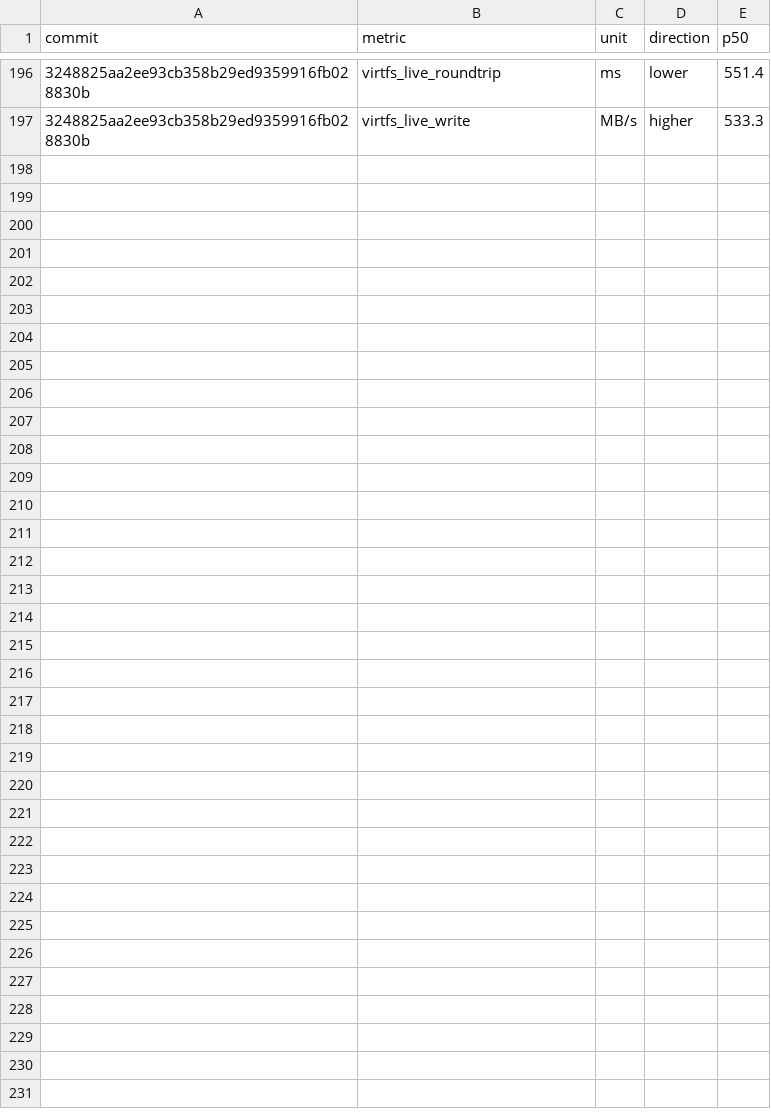
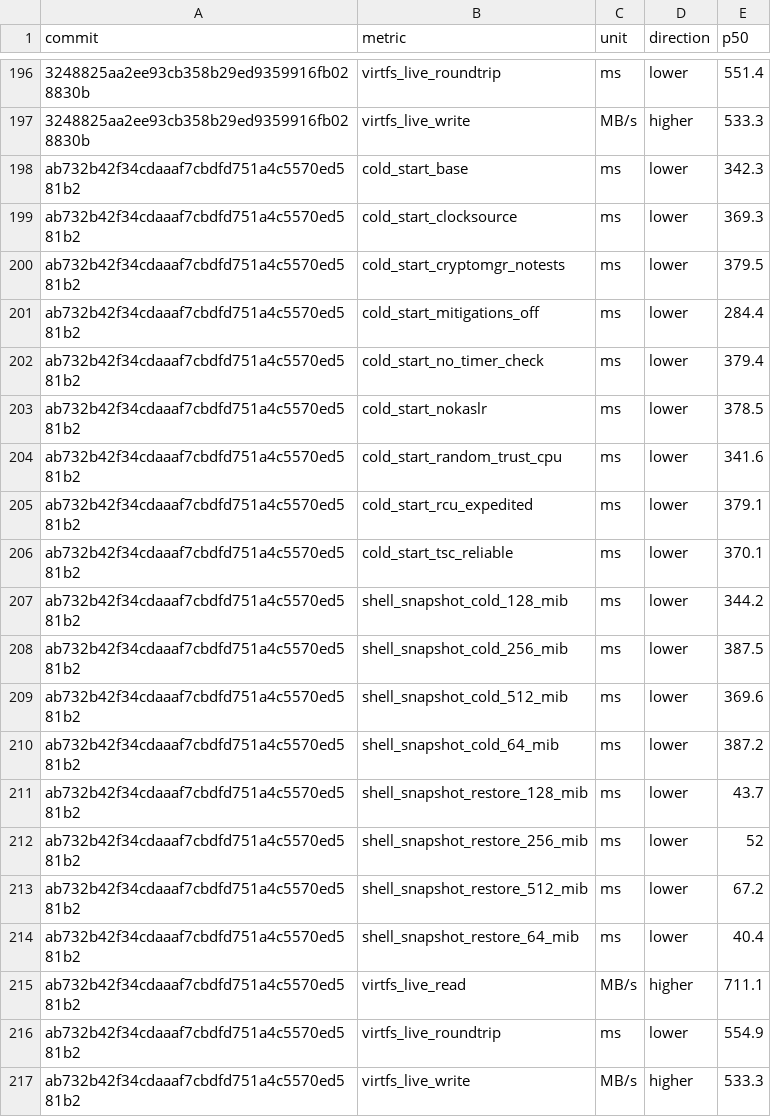
Before and after one commit to microsoft/nvx, a CSV file: data/linux-mshv.csv, drawn as a sheet; only a part is shown, gaps mark what is left out; the diff names each change by its address in the sheet, - before the commit and + after, or states it on an @@ line.

```diff
--- a/data/linux-mshv.csv
+++ b/data/linux-mshv.csv
+row 198: ab732b42f34cdaaaf7cbdfd751a4c5570ed581b2 | cold_start_base | ms | lower | 342.3
+row 199: ab732b42f34cdaaaf7cbdfd751a4c5570ed581b2 | cold_start_clocksource | ms | lower | 369.3
+row 200: ab732b42f34cdaaaf7cbdfd751a4c5570ed581b2 | cold_start_cryptomgr_notests | ms | lower | 379.5
+row 201: ab732b42f34cdaaaf7cbdfd751a4c5570ed581b2 | cold_start_mitigations_off | ms | lower | 284.4
+row 202: ab732b42f34cdaaaf7cbdfd751a4c5570ed581b2 | cold_start_no_timer_check | ms | lower | 379.4
+row 203: ab732b42f34cdaaaf7cbdfd751a4c5570ed581b2 | cold_start_nokaslr | ms | lower | 378.5
+row 204: ab732b42f34cdaaaf7cbdfd751a4c5570ed581b2 | cold_start_random_trust_cpu | ms | lower | 341.6
+row 205: ab732b42f34cdaaaf7cbdfd751a4c5570ed581b2 | cold_start_rcu_expedited | ms | lower | 379.1
+row 206: ab732b42f34cdaaaf7cbdfd751a4c5570ed581b2 | cold_start_tsc_reliable | ms | lower | 370.1
+row 207: ab732b42f34cdaaaf7cbdfd751a4c5570ed581b2 | shell_snapshot_cold_128_mib | ms | lower | 344.2
+row 208: ab732b42f34cdaaaf7cbdfd751a4c5570ed581b2 | shell_snapshot_cold_256_mib | ms | lower | 387.5
+row 209: ab732b42f34cdaaaf7cbdfd751a4c5570ed581b2 | shell_snapshot_cold_512_mib | ms | lower | 369.6
+row 210: ab732b42f34cdaaaf7cbdfd751a4c5570ed581b2 | shell_snapshot_cold_64_mib | ms | lower | 387.2
+row 211: ab732b42f34cdaaaf7cbdfd751a4c5570ed581b2 | shell_snapshot_restore_128_mib | ms | lower | 43.7
+row 212: ab732b42f34cdaaaf7cbdfd751a4c5570ed581b2 | shell_snapshot_restore_256_mib | ms | lower | 52
+row 213: ab732b42f34cdaaaf7cbdfd751a4c5570ed581b2 | shell_snapshot_restore_512_mib | ms | lower | 67.2
+row 214: ab732b42f34cdaaaf7cbdfd751a4c5570ed581b2 | shell_snapshot_restore_64_mib | ms | lower | 40.4
+row 215: ab732b42f34cdaaaf7cbdfd751a4c5570ed581b2 | virtfs_live_read | MB/s | higher | 711.1
+row 216: ab732b42f34cdaaaf7cbdfd751a4c5570ed581b2 | virtfs_live_roundtrip | ms | lower | 554.9
+row 217: ab732b42f34cdaaaf7cbdfd751a4c5570ed581b2 | virtfs_live_write | MB/s | higher | 533.3
```
Also changed, not shown: data/linux-kvm.csv, data/windows-whp.csv.
